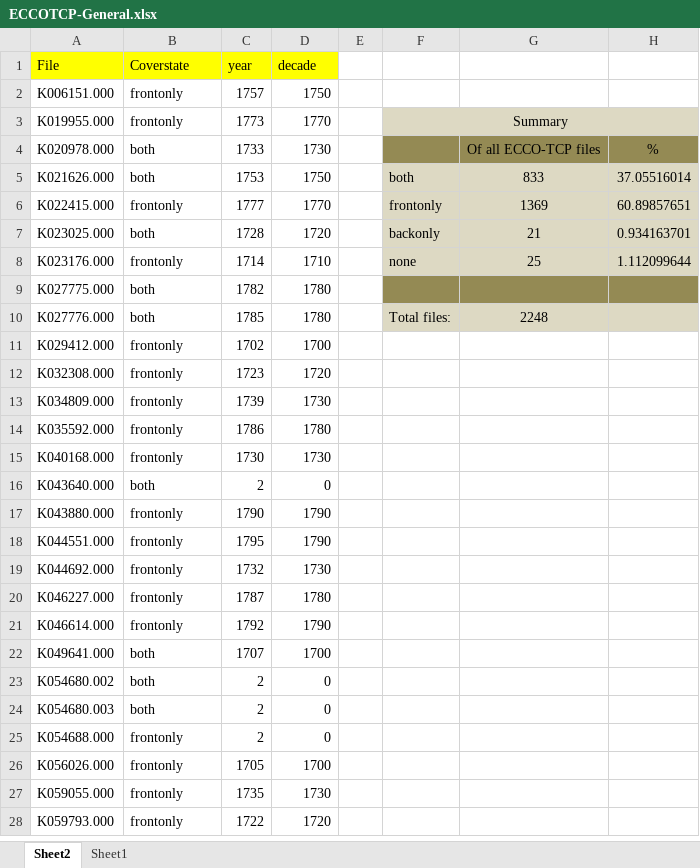
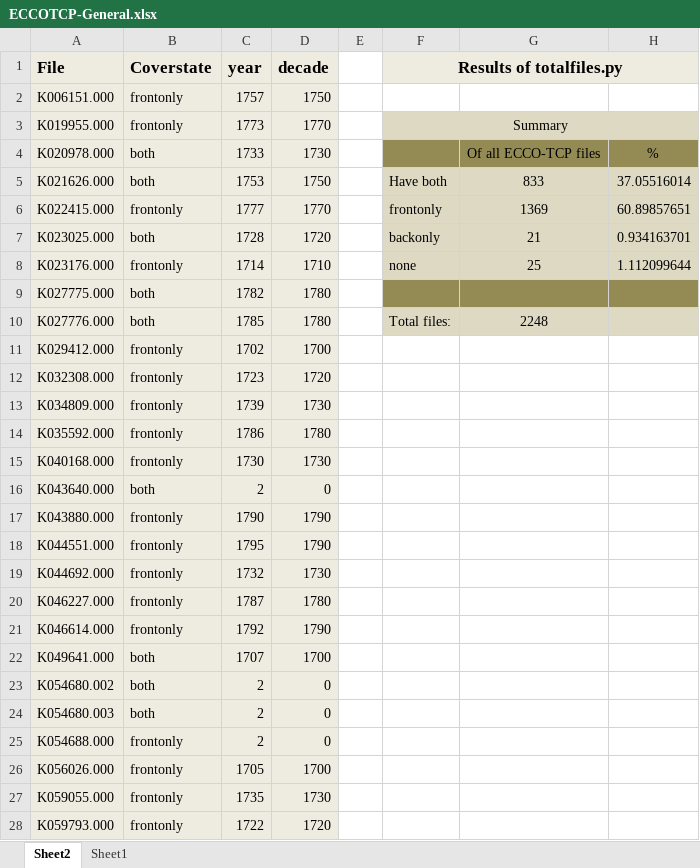
Before and after one commit to sinairusinek/Paratexts, an Excel workbook: ECCOTCP-General.xlsx, sheet Sheet2, drawn as a sheet; only a part is shown; values as stored, in another font and other column widths than the file's, no borders; charts and pictures not drawn; the diff covers the shown part only; the diff names each change by its address in the sheet, - before the commit and + after, or states it on an @@ line.

```diff
--- a/ECCOTCP-General.xlsx (sheet Sheet2)
+++ b/ECCOTCP-General.xlsx (sheet Sheet2)
@@ A1:D1 fill: #FFFF00 → #EEECE1, bold: off → on, text size: larger @@
-F1: (empty)
+F1: Results of totalfiles.py
-F1:H1 fill: none
+F1:H1 fill: #EEECE1
+F1:H1 merged
-A2:D28 fill: none
+A2:D28 fill: #EEECE1
-F5 (Results of totalfiles.py): both
+F5 (Results of totalfiles.py): Have both
```
Also changed, not shown: cell formats elsewhere in this sheet, sheet Sheet1, formulas that keep their value, charts or pictures, 2 other files.
